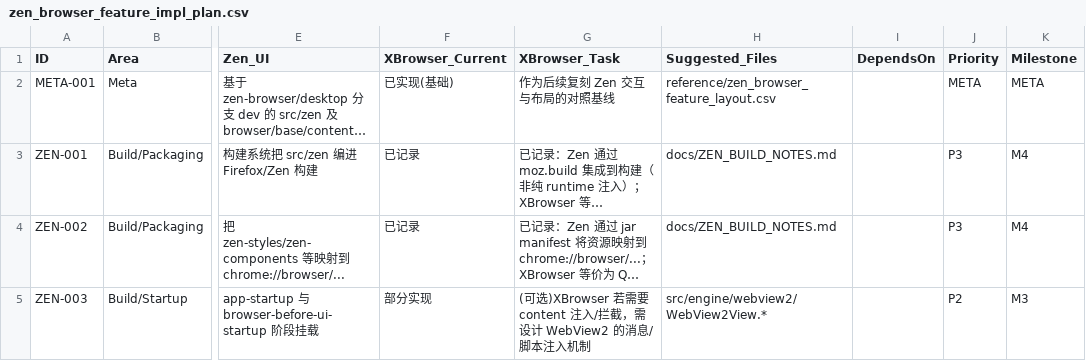
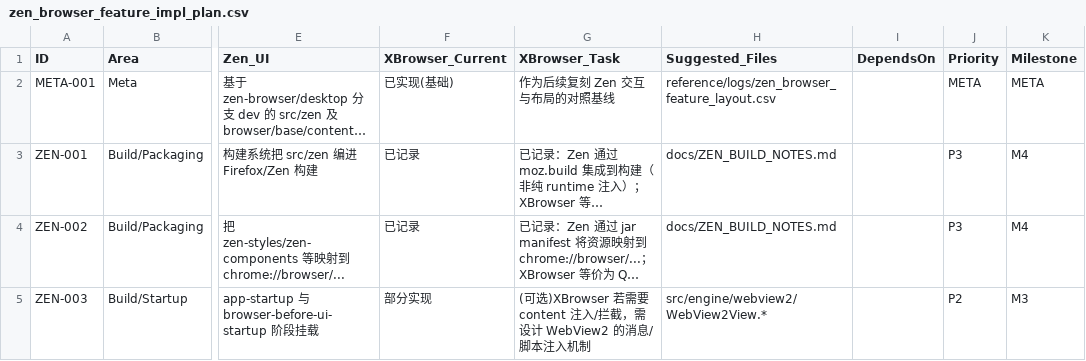
Before and after one commit to pxh52013145/Xbrowser, a CSV file: reference/logs/zen_browser_feature_impl_plan.csv (was reference/zen_browser_feature_impl_plan.csv), drawn as a sheet; only a part is shown, gaps mark what is left out; long unchanged cells end in …; the diff names each change by its address in the sheet, - before the commit and + after, or states it on an @@ line.

```diff
--- a/reference/zen_browser_feature_impl_plan.csv
+++ b/reference/logs/zen_browser_feature_impl_plan.csv
-H2 (Suggested_Files): reference/zen_browser_feature_layout.csv
+H2 (Suggested_Files): reference/logs/zen_browser_feature_layout.csv
```
Also changed, not shown: reference/logs/zen_browser_feature_layout.csv, reference/logs/zen_browser_interaction_plan.csv, 10 other files.
